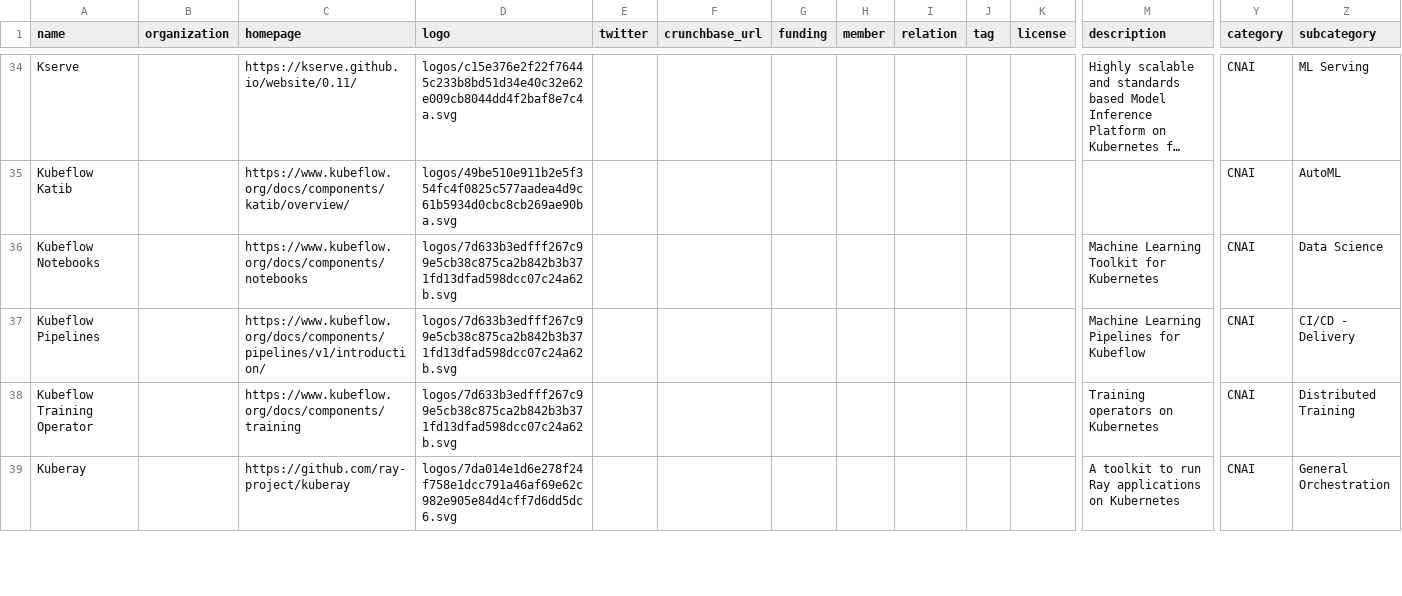
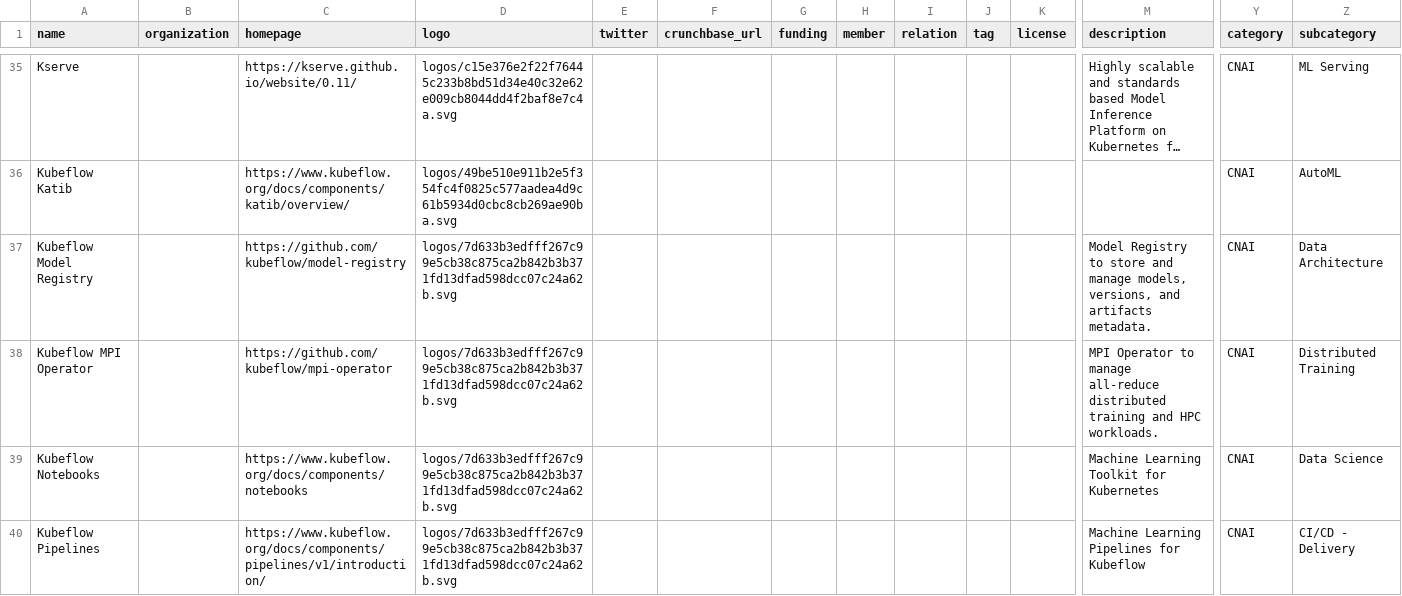
Before and after one commit to RX-M/cnai-landscape, a CSV file: docs/items.csv, drawn as a sheet; only a part is shown, gaps mark what is left out; the shorter side is filled out with more unchanged rows; long unchanged cells end in …; rows hold the shown columns only; the diff covers the shown part only; the diff names each change by its address in the sheet, - before the commit and + after, or states it on an @@ line.

```diff
--- a/docs/items.csv
+++ b/docs/items.csv
+row 37: Kubeflow Model Registry |  | https://github.com/kubeflow/model-registry | logos/7d633b3edfff267c99e5cb38c875ca2b842b3b371fd13dfad598dcc07c24a62b.svg |  |  |  |  |  |  |  | Model Registry to store and manage models, versions, and artifacts metadata. | CNAI | Data Architecture
+row 38: Kubeflow MPI Operator |  | https://github.com/kubeflow/mpi-operator | logos/7d633b3edfff267c99e5cb38c875ca2b842b3b371fd13dfad598dcc07c24a62b.svg |  |  |  |  |  |  |  | MPI Operator to manage all-reduce distributed training and HPC workloads. | CNAI | Distributed Training
```
Also changed, not shown: 3 added rows elsewhere in this file, 31 other files.
